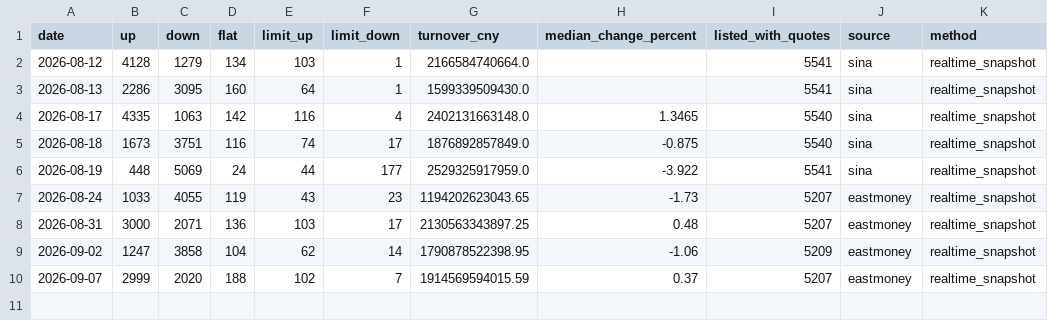
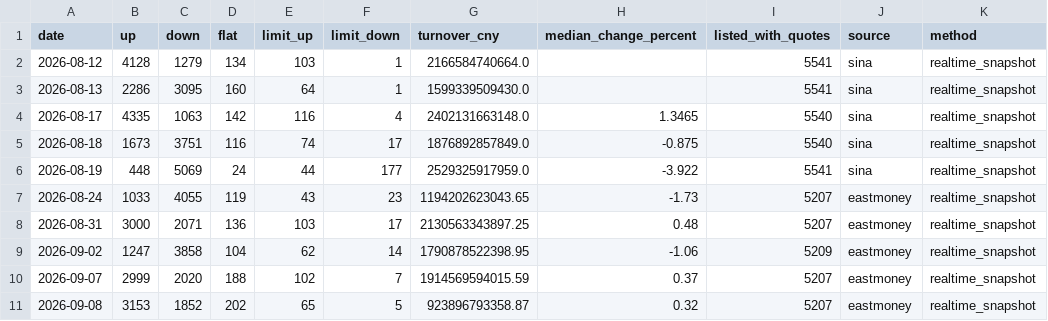
Before and after one commit to magennnb-png/a-share-market-snapshot, a CSV file: data/history/market_breadth_daily.csv, drawn as a sheet; the diff names each change by its address in the sheet, - before the commit and + after, or states it on an @@ line.

```diff
--- a/data/history/market_breadth_daily.csv
+++ b/data/history/market_breadth_daily.csv
+row 11: 2026-09-08 | 3153 | 1852 | 202 | 65 | 5 | 923896793358.87 | 0.32 | 5207 | eastmoney | realtime_snapshot
```
Also changed, not shown: data/history/indices_daily.csv, data/history/rotation_daily.csv, 13 other files.
